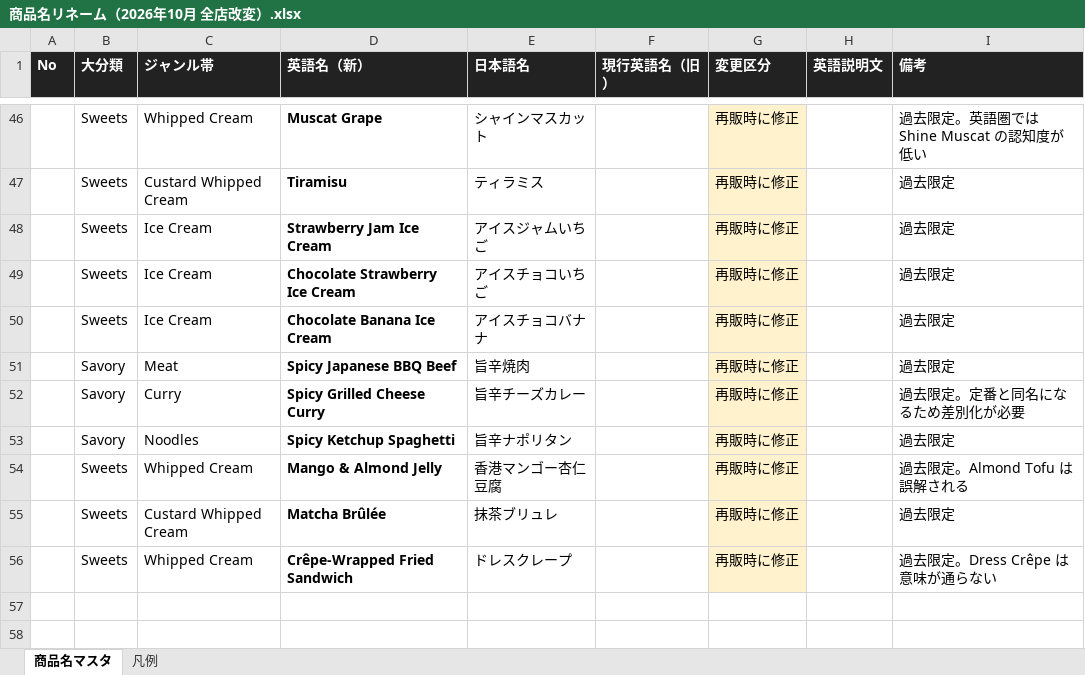
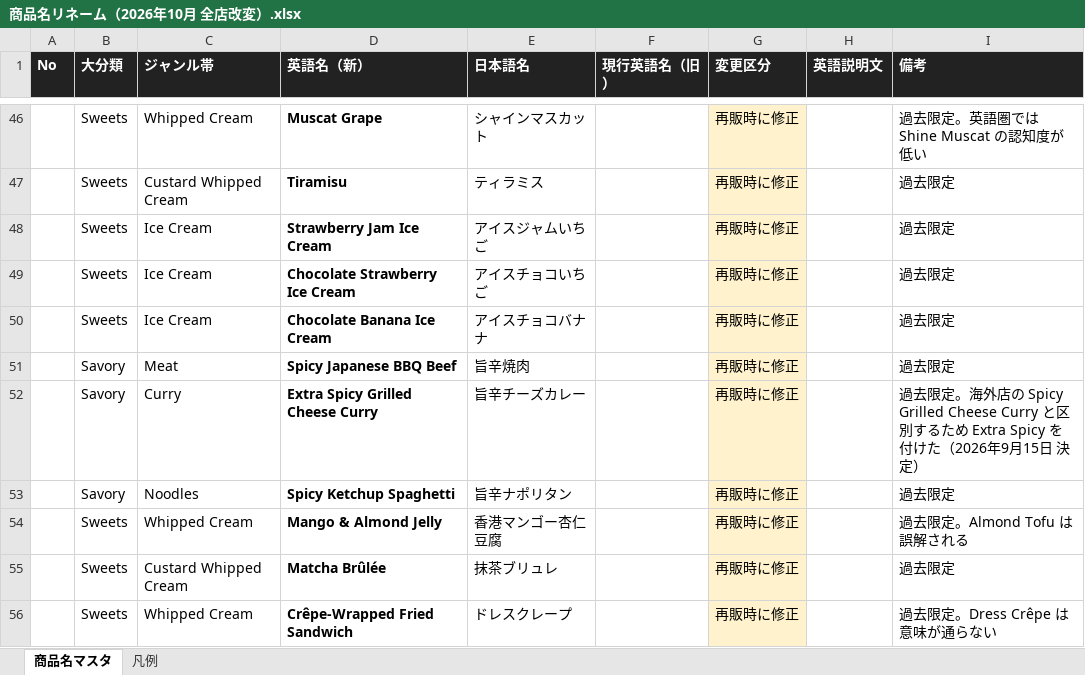
Before and after one commit to klobal001-glitch/age3-shinshohin-tool, an Excel workbook: docs/rename-2026-10/out/商品名リネーム（2026年10月 全店改変）.xlsx, sheet 商品名マスタ, drawn as a sheet; only a part is shown, gaps mark what is left out; values as stored, in another font and other column widths than the file's, no borders; the diff names each change by its address in the sheet, - before the commit and + after, or states it on an @@ line.

```diff
--- a/docs/rename-2026-10/out/商品名リネーム（2026年10月 全店改変）.xlsx (sheet 商品名マスタ)
+++ b/docs/rename-2026-10/out/商品名リネーム（2026年10月 全店改変）.xlsx (sheet 商品名マスタ)
-D52 (英語名（新）): Spicy Grilled Cheese Curry
+D52 (英語名（新）): Extra Spicy Grilled Cheese Curry
-I52 (備考): …去限定。定番と同名になるため差別化が必要
+I52 (備考): …去限定。海外店の Spicy Grilled Cheese Curry と区別するため Extra Spicy を付けた（2026年9月15日 決定）
```
Also changed, not shown: 3 other files.
